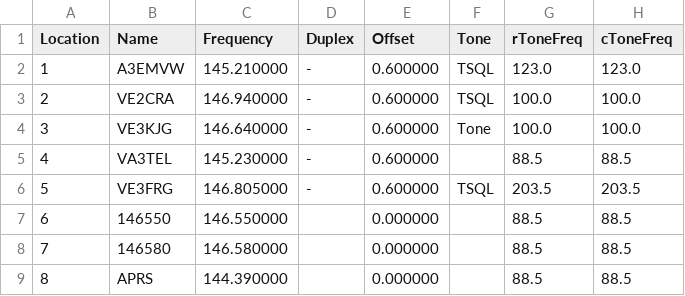
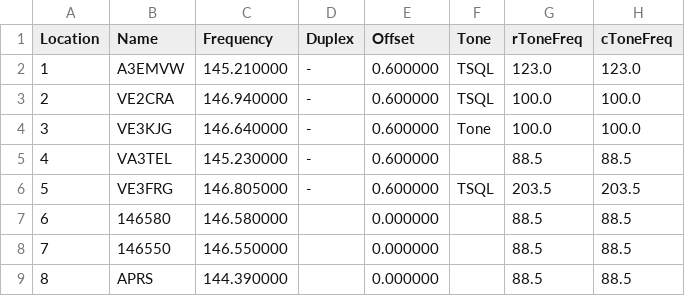
Before and after one commit to tylert/freq-lists, a CSV file: events/Rideau_Lakes_Cycle_Tour.csv, drawn as a sheet; only a part is shown; the diff names each change by its address in the sheet, - before the commit and + after, or states it on an @@ line.

```diff
--- a/events/Rideau_Lakes_Cycle_Tour.csv
+++ b/events/Rideau_Lakes_Cycle_Tour.csv
-B7 (Name): 146550
+B7 (Name): 146580
-C7 (Frequency): 146.550000
+C7 (Frequency): 146.580000
-B8 (Name): 146580
+B8 (Name): 146550
-C8 (Frequency): 146.580000
+C8 (Frequency): 146.550000
```
Also changed, not shown: events/Tall_Pines_Rally.csv, info/GMRS_and_FRS.csv, 1 other file.
